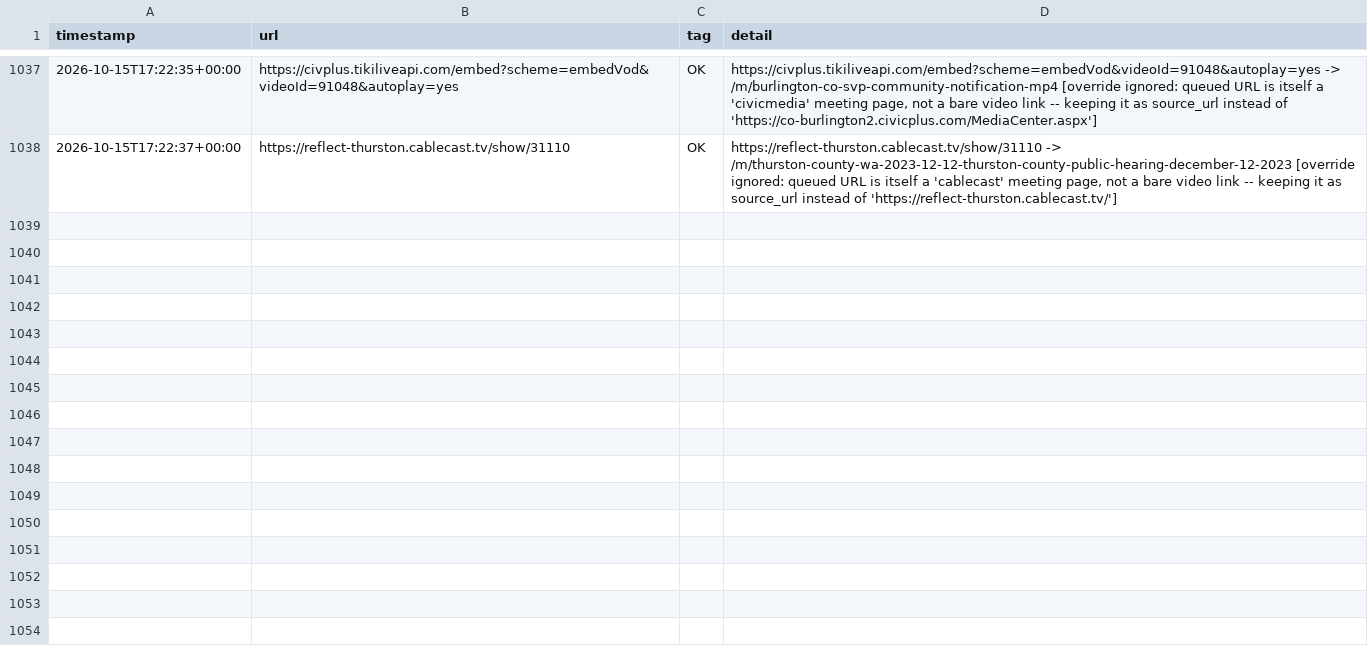
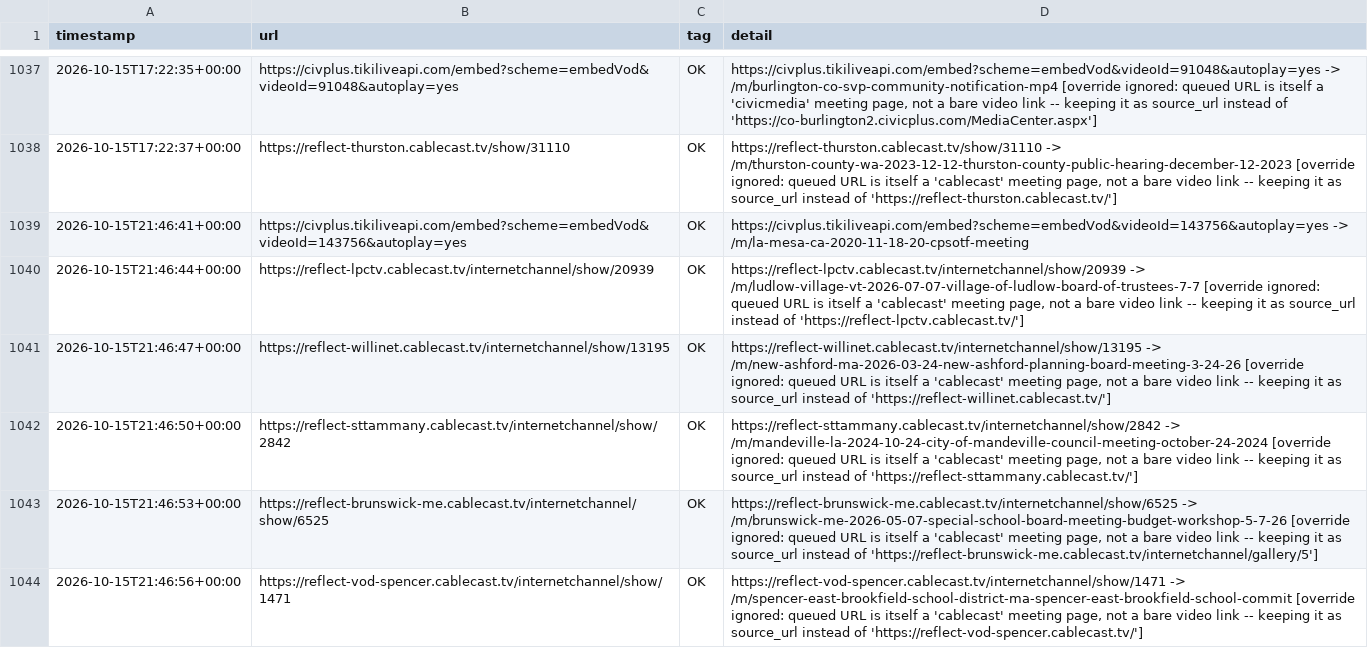
Before and after one commit to mroconnell/rtr-deeplink, a CSV file: scripts/tier3_auto_transcription_queue_feed_log.csv, drawn as a sheet; only a part is shown, gaps mark what is left out; the diff covers the shown part only; the diff names each change by its address in the sheet, - before the commit and + after, or states it on an @@ line.

Commit message:
Advance tier 3 auto-transcription queue and probe sidecar (#2036)
Co-authored-by: github-actions[bot] <github-actions[bot]@users.noreply.github.com>

```diff
--- a/scripts/tier3_auto_transcription_queue_feed_log.csv
+++ b/scripts/tier3_auto_transcription_queue_feed_log.csv
+row 1039: 2026-10-15T21:46:41+00:00 | https://civplus.tikiliveapi.com/embed?scheme=embedVod&videoId=143756&autoplay=yes | OK | https://civplus.tikiliveapi.com/embed?scheme=embedVod&videoId=143756&autoplay=yes -> /m/la-mesa-ca-2020-11-18-20-cpsotf-meeting
+row 1040: 2026-10-15T21:46:44+00:00 | https://reflect-lpctv.cablecast.tv/internetchannel/show/20939 | OK | https://reflect-lpctv.cablecast.tv/internetchannel/show/20939 -> /m/ludlow-village-vt-2026-07-07-village-of-ludlow-board-of-trustees-7-7 [override ignored: queued URL is itself a 'cablecast' meeting page, not a bare video link -- keeping it as source_url instead of 'https://reflect-lpctv.cablecast.tv/']
+row 1041: 2026-10-15T21:46:47+00:00 | https://reflect-willinet.cablecast.tv/internetchannel/show/13195 | OK | https://reflect-willinet.cablecast.tv/internetchannel/show/13195 -> /m/new-ashford-ma-2026-03-24-new-ashford-planning-board-meeting-3-24-26 [override ignored: queued URL is itself a 'cablecast' meeting page, not a bare video link -- keeping it as source_url instead of 'https://reflect-willinet.cablecast.tv/']
+row 1042: 2026-10-15T21:46:50+00:00 | https://reflect-sttammany.cablecast.tv/internetchannel/show/2842 | OK | https://reflect-sttammany.cablecast.tv/internetchannel/show/2842 -> /m/mandeville-la-2024-10-24-city-of-mandeville-council-meeting-october-24-2024 [override ignored: queued URL is itself a 'cablecast' meeting page, not a bare video link -- keeping it as source_url instead of 'https://reflect-sttammany.cablecast.tv/']
+row 1043: 2026-10-15T21:46:53+00:00 | https://reflect-brunswick-me.cablecast.tv/internetchannel/show/6525 | OK | https://reflect-brunswick-me.cablecast.tv/internetchannel/show/6525 -> /m/brunswick-me-2026-05-07-special-school-board-meeting-budget-workshop-5-7-26 [override ignored: queued URL is itself a 'cablecast' meeting page, not a bare video link -- keeping it as source_url instead of 'https://reflect-brunswick-me.cablecast.tv/internetchannel/gallery/5']
+row 1044: 2026-10-15T21:46:56+00:00 | https://reflect-vod-spencer.cablecast.tv/internetchannel/show/1471 | OK | https://reflect-vod-spencer.cablecast.tv/internetchannel/show/1471 -> /m/spencer-east-brookfield-school-district-ma-spencer-east-brookfield-school-commit [override ignored: queued URL is itself a 'cablecast' meeting page, not a bare video link -- keeping it as source_url instead of 'https://reflect-vod-spencer.cablecast.tv/']
```
Also changed, not shown: 6 added rows elsewhere in this file, 2 other files.
